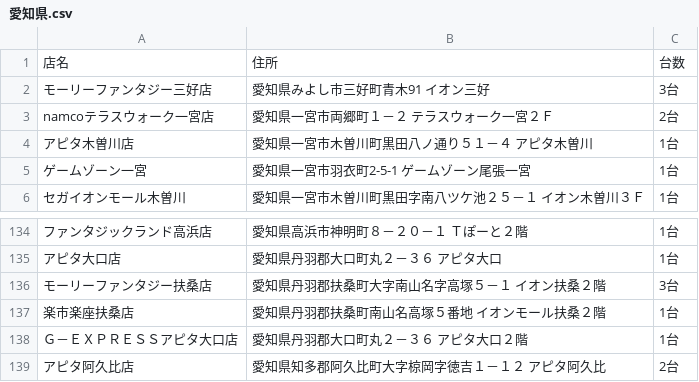
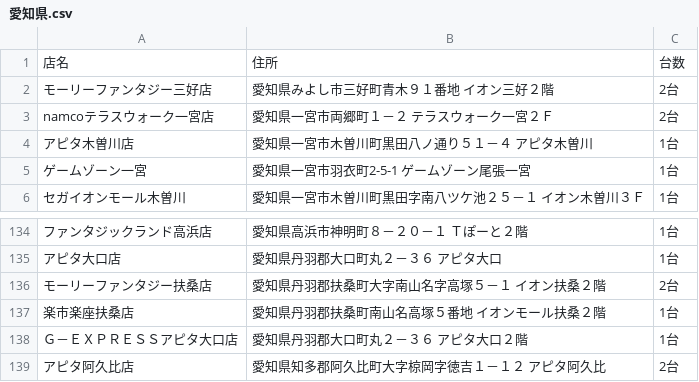
Before and after one commit to eagletmt/idolmap-data, a CSV file: aikatsu/愛知県.csv, drawn as a sheet; only a part is shown, gaps mark what is left out; the diff names each change by its address in the sheet, - before the commit and + after, or states it on an @@ line.

```diff
--- a/aikatsu/愛知県.csv
+++ b/aikatsu/愛知県.csv
-B2: 愛知県みよし市三好町青木91 イオン三好
+B2: 愛知県みよし市三好町青木９１番地 イオン三好２階
-C2: 3台
+C2: 2台
-C136: 3台
+C136: 2台
```
Also changed, not shown: aikatsu/北海道.csv, lovelive/愛知県.csv, 1 other file.
